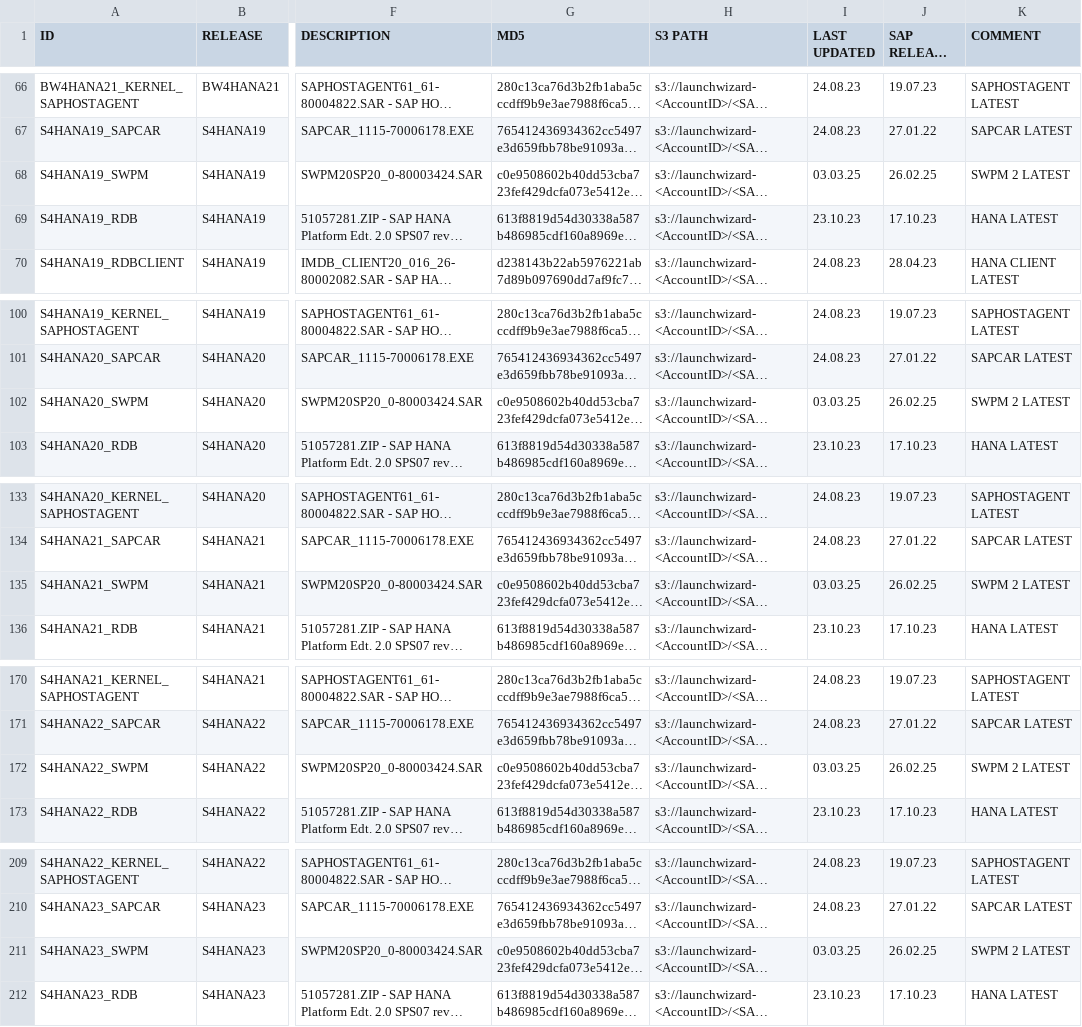
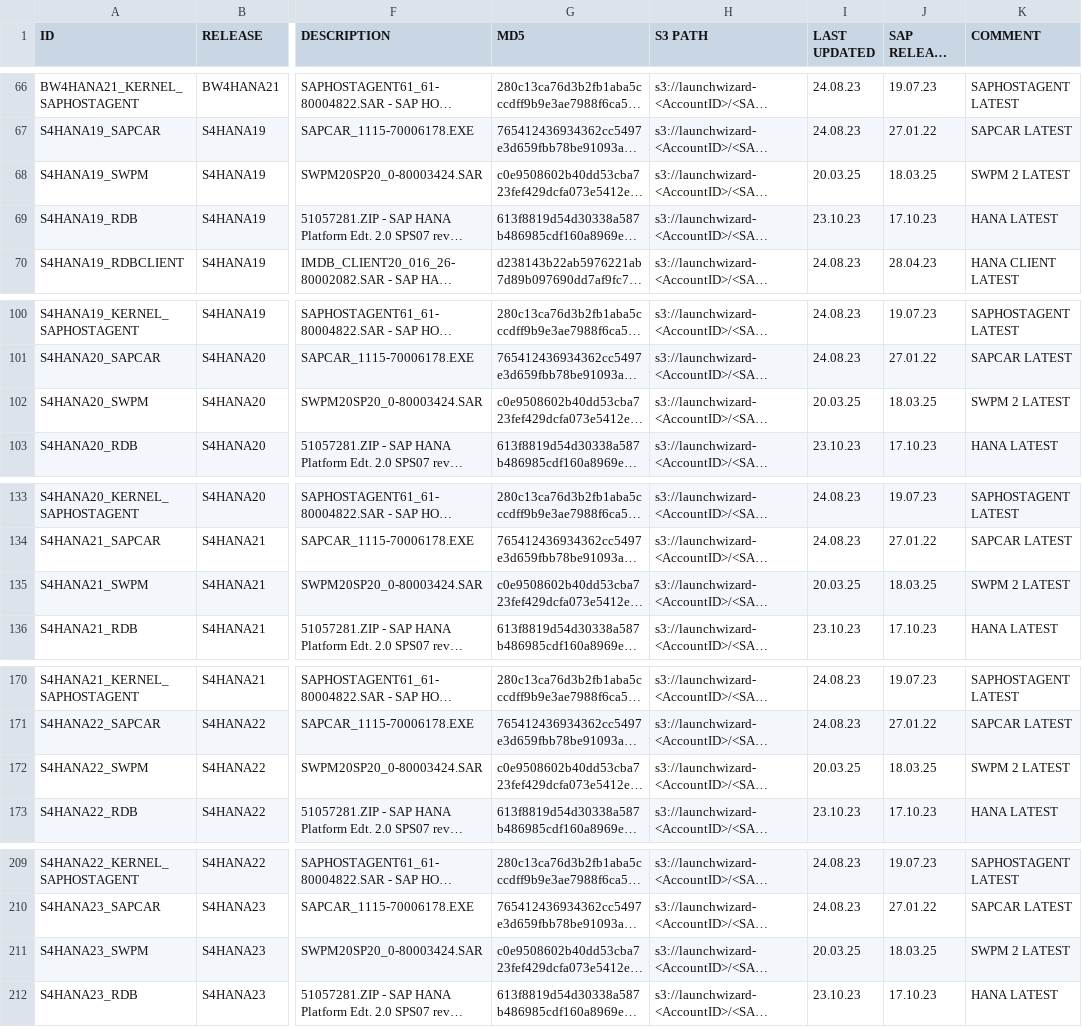
Before and after one commit to awslabs/aws-sap-automation, a CSV file: software_download/links.csv, drawn as a sheet; only a part is shown, gaps mark what is left out; long unchanged cells end in …; the diff covers the shown part only; the diff names each change by its address in the sheet, - before the commit and + after, or states it on an @@ line.

```diff
--- a/software_download/links.csv
+++ b/software_download/links.csv
-I68 (LAST UPDATED): 03.03.25
+I68 (LAST UPDATED): 20.03.25
-J68 (SAP RELEASE DATE): 26.02.25
+J68 (SAP RELEASE DATE): 18.03.25
-I102 (LAST UPDATED): 03.03.25
+I102 (LAST UPDATED): 20.03.25
-J102 (SAP RELEASE DATE): 26.02.25
+J102 (SAP RELEASE DATE): 18.03.25
-I135 (LAST UPDATED): 03.03.25
+I135 (LAST UPDATED): 20.03.25
-J135 (SAP RELEASE DATE): 26.02.25
+J135 (SAP RELEASE DATE): 18.03.25
-I172 (LAST UPDATED): 03.03.25
+I172 (LAST UPDATED): 20.03.25
-J172 (SAP RELEASE DATE): 26.02.25
+J172 (SAP RELEASE DATE): 18.03.25
-I211 (LAST UPDATED): 03.03.25
+I211 (LAST UPDATED): 20.03.25
-J211 (SAP RELEASE DATE): 26.02.25
+J211 (SAP RELEASE DATE): 18.03.25
```
Also changed, not shown: 58 edited cells elsewhere in this file.
